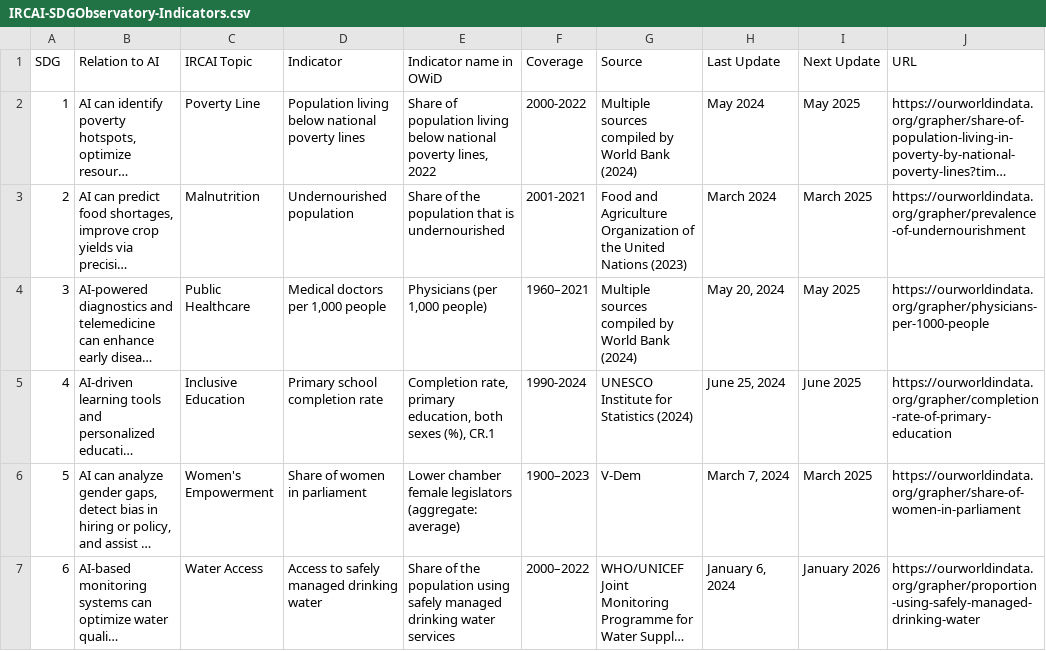
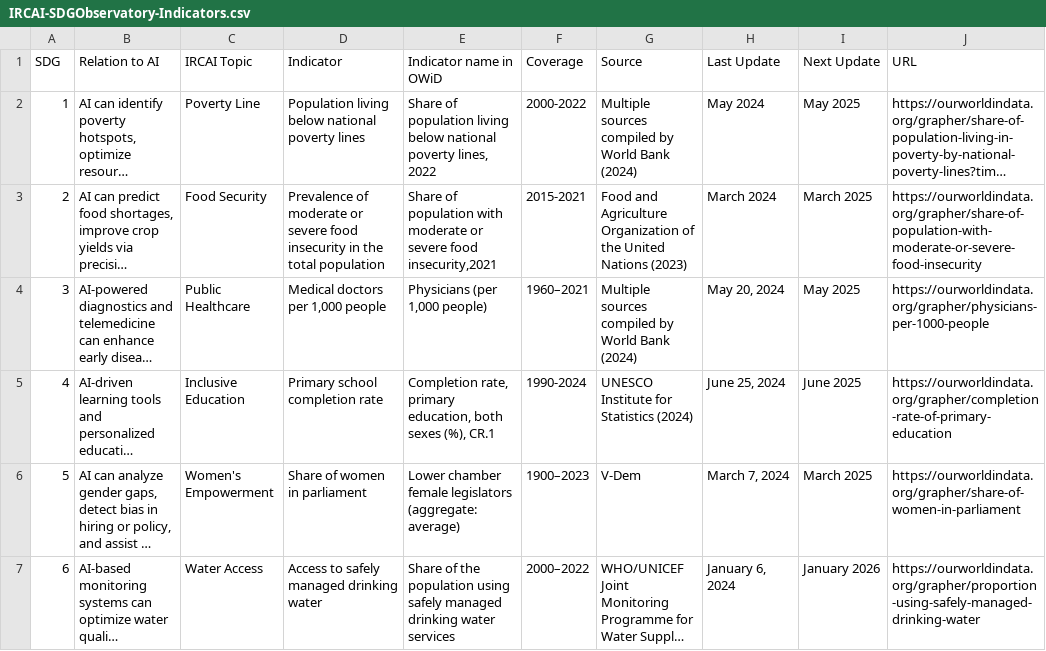
Before and after one commit to IRCAI-SDGobservatory/data, a CSV file: IRCAI-SDGObservatory-Indicators.csv, drawn as a sheet; only a part is shown; long unchanged cells end in …; the diff names each change by its address in the sheet, - before the commit and + after, or states it on an @@ line.

Commit message:
Update IRCAI-SDGObservatory-Indicators.csv

```diff
--- a/IRCAI-SDGObservatory-Indicators.csv
+++ b/IRCAI-SDGObservatory-Indicators.csv
-C3 (IRCAI Topic): Malnutrition
+C3 (IRCAI Topic): Food Security
-D3 (Indicator): Undernourished population
+D3 (Indicator): Prevalence of moderate or severe food insecurity in the total population
-E3 (Indicator name in OWiD): Share of the population that is undernourished
+E3 (Indicator name in OWiD): Share of population with moderate or severe food insecurity,2021
-F3 (Coverage): 2001-2021
+F3 (Coverage): 2015-2021
-J3 (URL): https://ourworldindata.org/grapher/prevalence-of-undernourishment
+J3 (URL): https://ourworldindata.org/grapher/share-of-population-with-moderate-or-severe-food-insecurity
```
